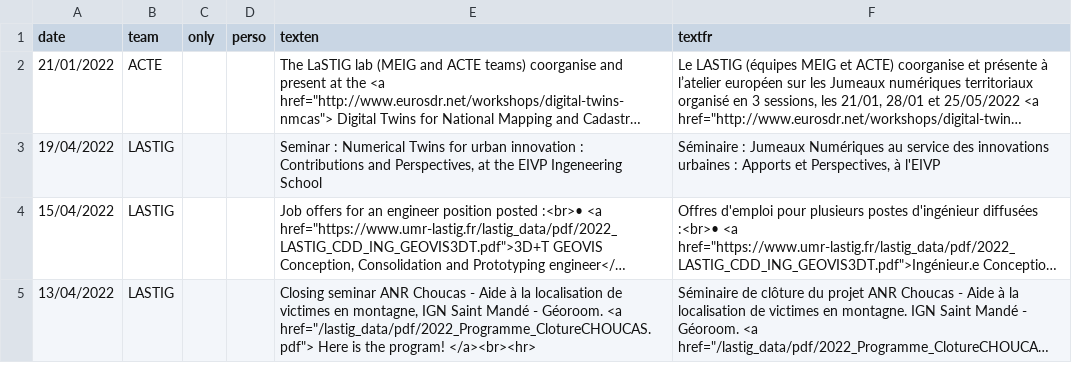
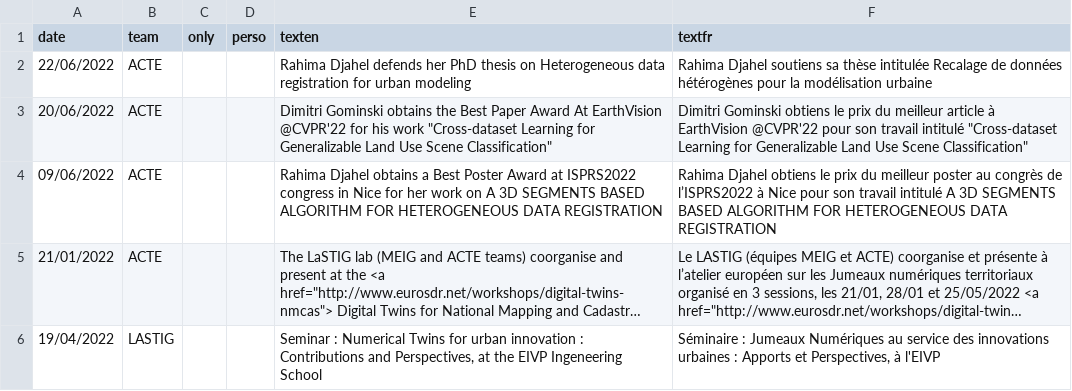
Before and after one commit to umrlastig/lastig_data, a CSV file: news.csv, drawn as a sheet; only a part is shown; the shorter side is filled out with more unchanged rows; long unchanged cells end in …; the diff names each change by its address in the sheet, - before the commit and + after, or states it on an @@ line.

Commit message:
Rahima+Dimitri news

```diff
--- a/news.csv
+++ b/news.csv
+row 2: 22/06/2022 | ACTE |  |  | Rahima Djahel defends her PhD thesis on Heterogeneous data registration for urban modeling | Rahima Djahel soutiens sa thèse intitulée Recalage de données hétérogènes pour la modélisation urbaine
+row 3: 20/06/2022 | ACTE |  |  | Dimitri Gominski obtains the Best Paper Award At EarthVision @CVPR'22 for his work "Cross-dataset Learning for Generalizable Land Use Scene Classification" | Dimitri Gominski obtiens le prix du meilleur article à EarthVision @CVPR'22 pour son travail intitulé "Cross-dataset Learning for Generalizable Land Use Scene Classification"
+row 4: 09/06/2022 | ACTE |  |  | Rahima Djahel obtains a Best Poster Award at ISPRS2022 congress in Nice for her work on A 3D SEGMENTS BASED ALGORITHM FOR HETEROGENEOUS DATA REGISTRATION | Rahima Djahel obtiens le prix du meilleur poster au congrès de l’ISPRS2022 à Nice pour son travail intitulé A 3D SEGMENTS BASED ALGORITHM FOR HETEROGENEOUS DATA REGISTRATION
```
